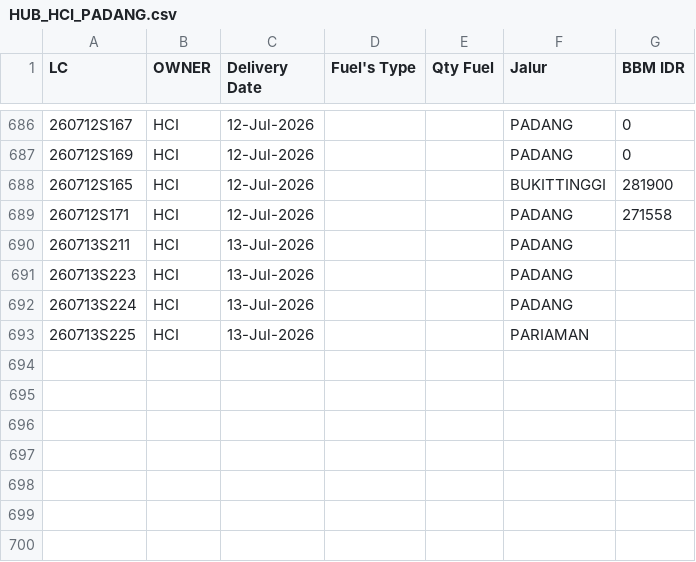
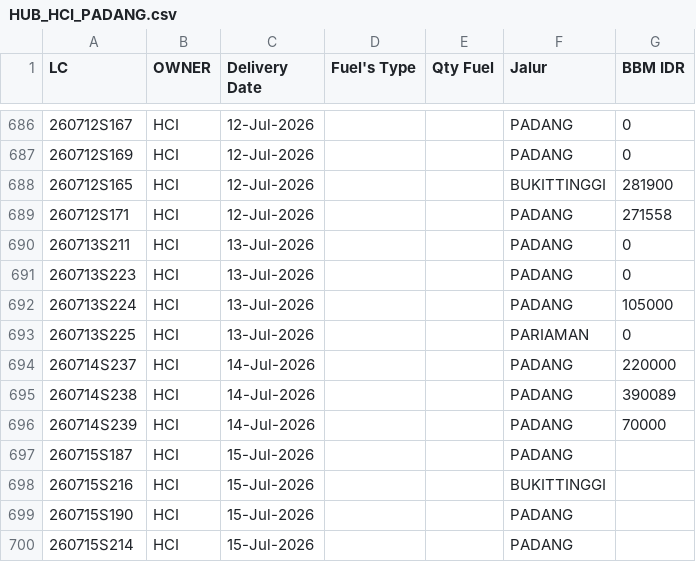
Before and after one commit to heylilyloops/Dashboard-Fuel-Usage-, a CSV file: data/HUB_HCI_PADANG.csv, drawn as a sheet; only a part is shown, gaps mark what is left out; the diff names each change by its address in the sheet, - before the commit and + after, or states it on an @@ line.

```diff
--- a/data/HUB_HCI_PADANG.csv
+++ b/data/HUB_HCI_PADANG.csv
-G690:G691 (BBM IDR): (empty)
+G690:G691 (BBM IDR): 0
-G692 (BBM IDR): (empty)
+G692 (BBM IDR): 105000
-G693 (BBM IDR): (empty)
+G693 (BBM IDR): 0
+row 694: 260714S237 | HCI | 14-Jul-2026 |  |  | PADANG | 220000
+row 695: 260714S238 | HCI | 14-Jul-2026 |  |  | PADANG | 390089
+row 696: 260714S239 | HCI | 14-Jul-2026 |  |  | PADANG | 70000
+row 697: 260715S187 | HCI | 15-Jul-2026 |  |  | PADANG
+row 698: 260715S216 | HCI | 15-Jul-2026 |  |  | BUKITTINGGI
+row 699: 260715S190 | HCI | 15-Jul-2026 |  |  | PADANG
+row 700: 260715S214 | HCI | 15-Jul-2026 |  |  | PADANG
```
Also changed, not shown: data/HCI_CIKUPA.csv, data/HCI_JABABEKA.csv, 14 other files.
